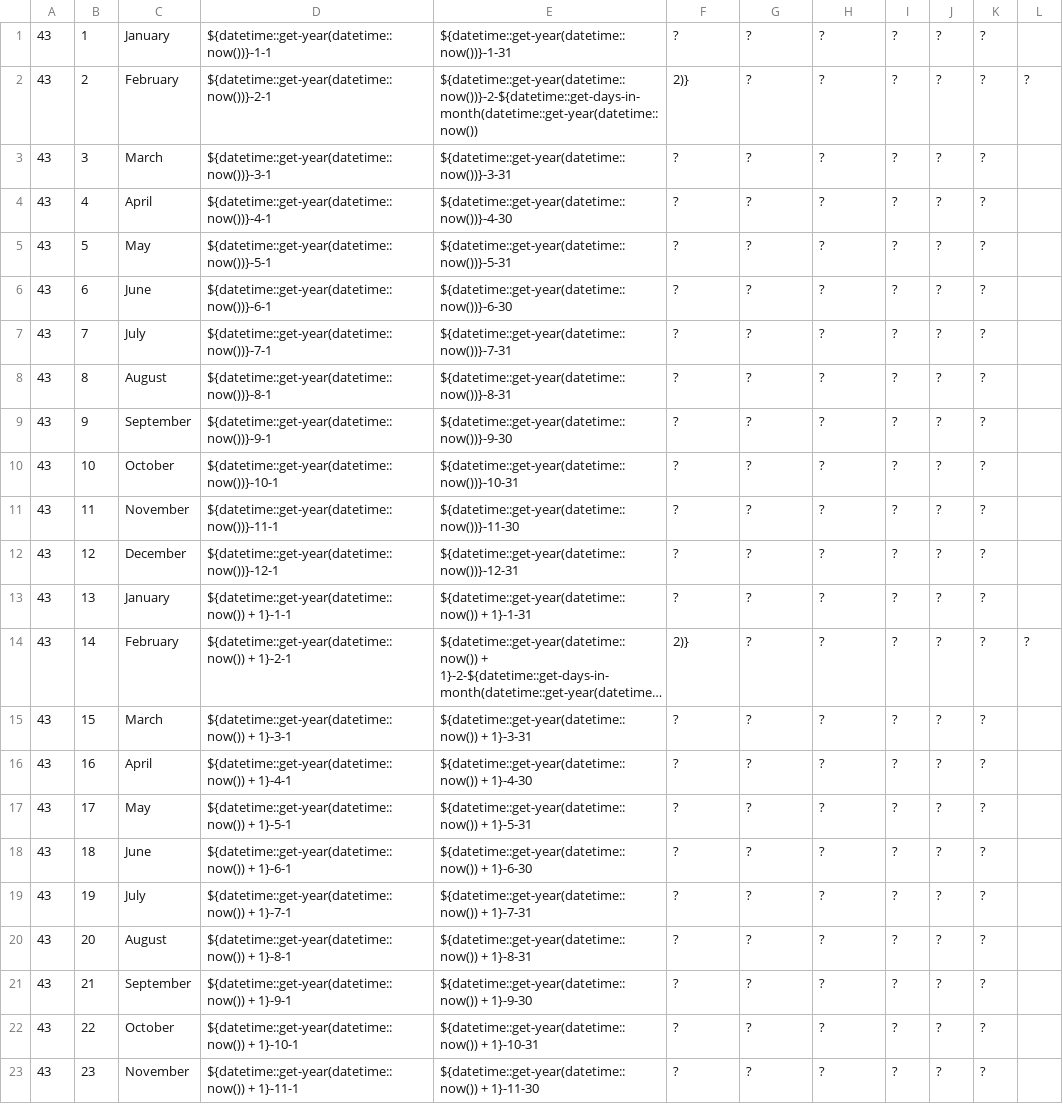
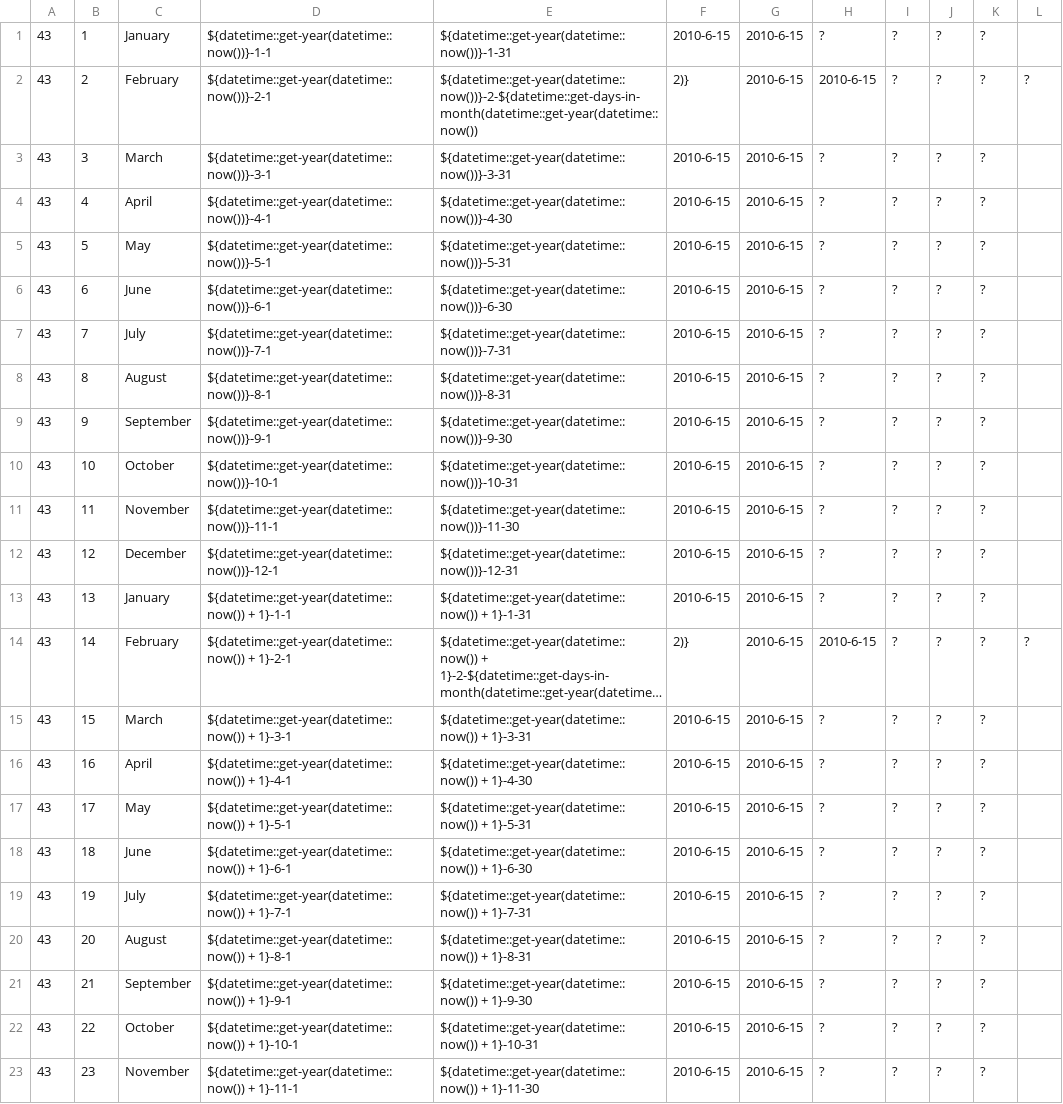
Before and after one commit to openpetra/openpetra, a CSV file: db/demodataGermany/a_accounting_period.csv, drawn as a sheet; long unchanged cells end in …; the diff names each change by its address in the sheet, - before the commit and + after, or states it on an @@ line.

Commit message:
fix previous commit

```diff
--- a/db/demodataGermany/a_accounting_period.csv
+++ b/db/demodataGermany/a_accounting_period.csv
-F1: ?
+F1: 2010-6-15
-G1:G23: ?
+G1:G23: 2010-6-15
-H2: ?
+H2: 2010-6-15
-F3:F13: ?
+F3:F13: 2010-6-15
-H14: ?
+H14: 2010-6-15
-F15:F23: ?
+F15:F23: 2010-6-15
```
